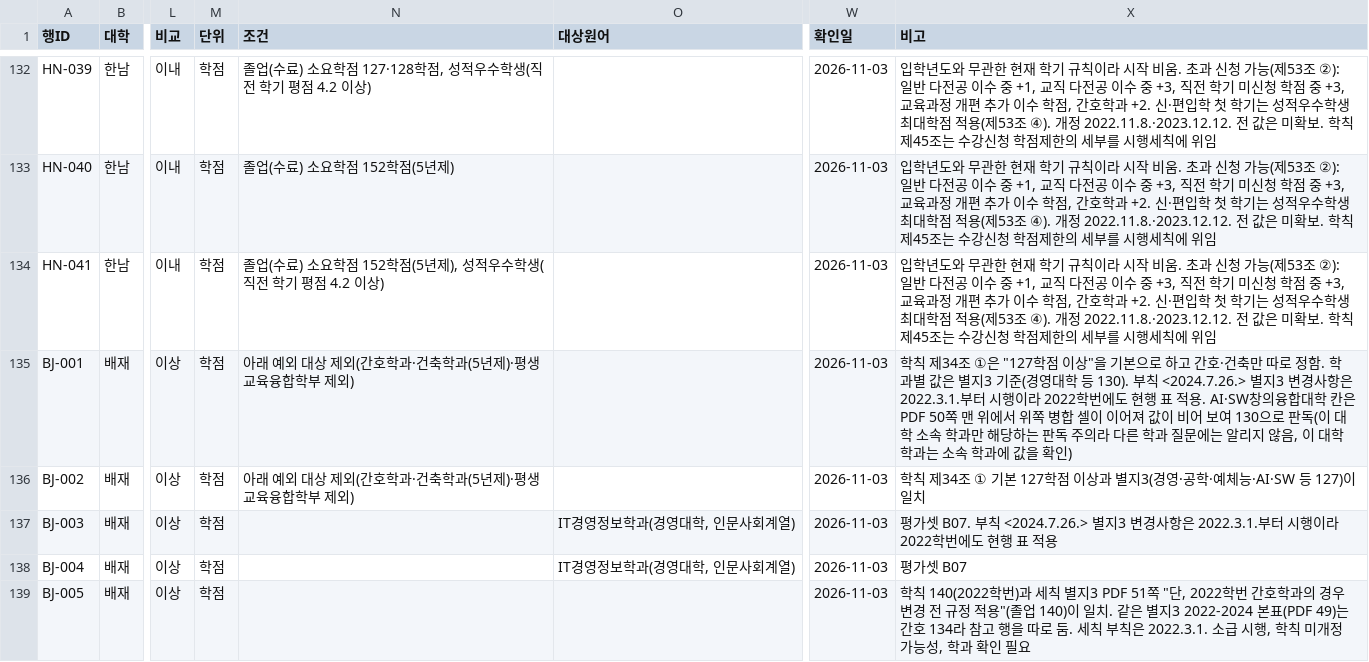
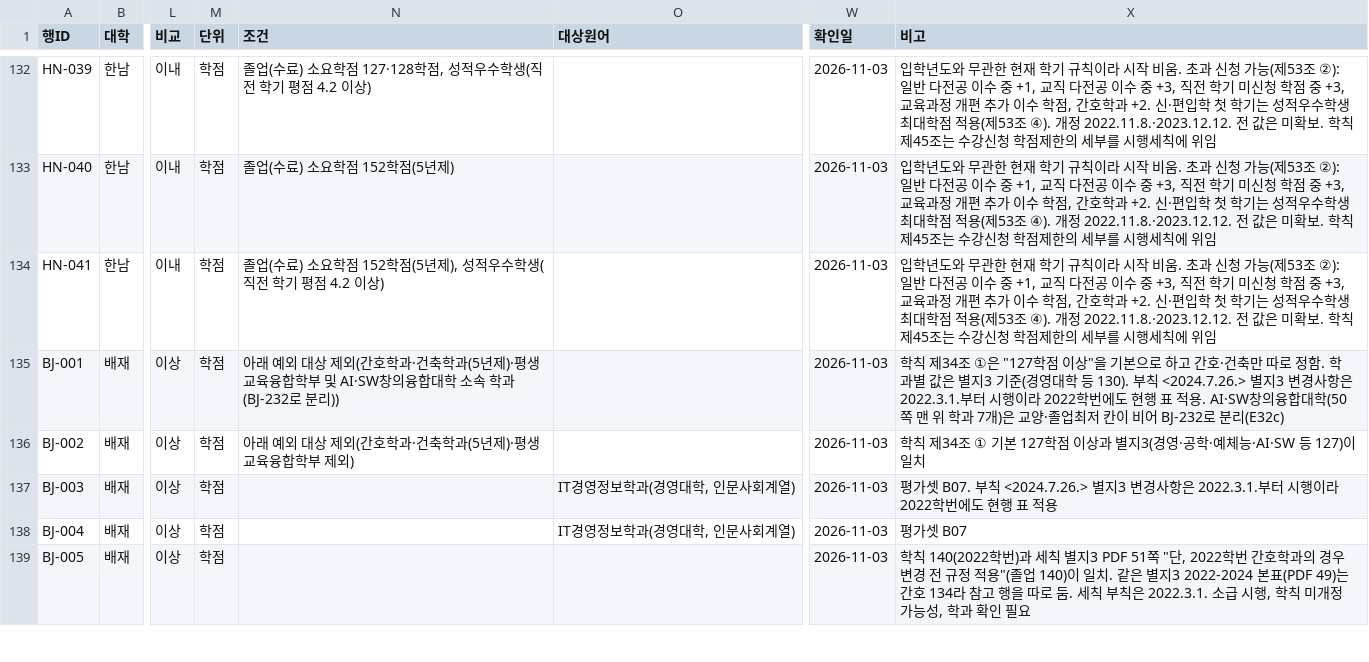
Before and after one commit to soyim04/grad-guide, a CSV file: data/criteria.csv, drawn as a sheet; only a part is shown, gaps mark what is left out; the diff covers the shown part only; the diff names each change by its address in the sheet, - before the commit and + after, or states it on an @@ line.

```diff
--- a/data/criteria.csv
+++ b/data/criteria.csv
-N135 (조건): …합학부 제외)
+N135 (조건): …합학부 및 AI·SW창의융합대학 소속 학과(BJ-232로 분리))
-X135 (비고): …융합대학 칸은 PDF 50쪽 맨 위에서 위쪽 병합 셀이 이어져 값이 비어 보여 130으로 판독(이 대학 소속 학과만 해당하는 판독 주의라 다른 학과 질문에는 알리지 않음, 이 대학 학과는 소속 학과에 값을 확인)
+X135 (비고): …융합대학(50쪽 맨 위 학과 7개)은 교양·졸업최저 칸이 비어 BJ-232로 분리(E32c)
```
Also changed, not shown: 1 added row elsewhere in this file, 3 other files.
